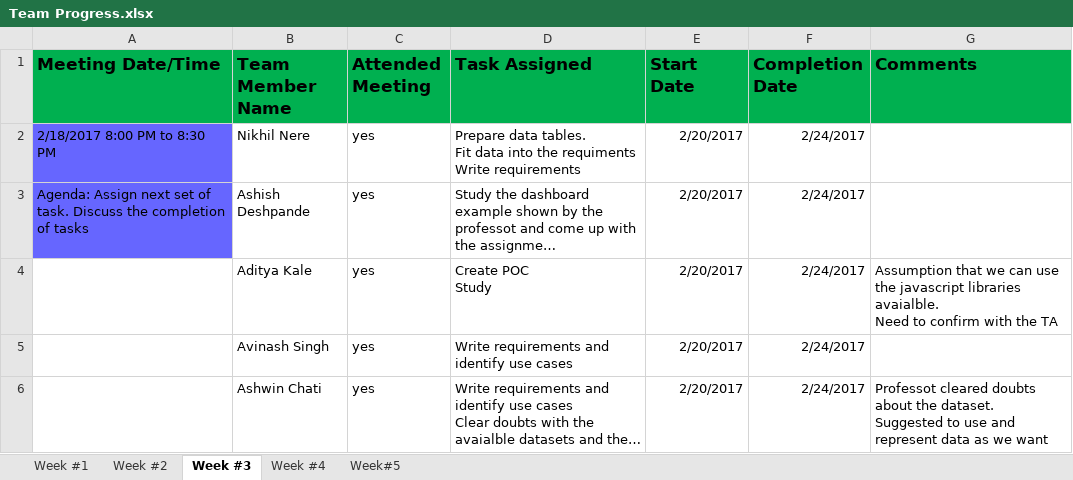
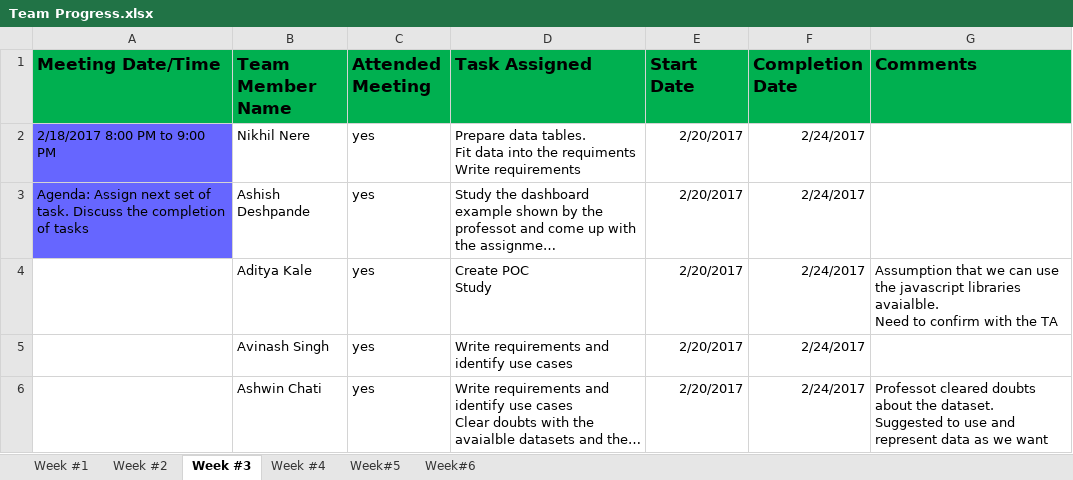
Before and after one commit to akale3/Dashboard, an Excel workbook: Team Progress.xlsx, sheet Week #3, drawn as a sheet; long unchanged cells end in …; values as stored, in another font and other column widths than the file's, no borders; the diff names each change by its address in the sheet, - before the commit and + after, or states it on an @@ line.

```diff
--- a/Team Progress.xlsx (sheet Week #3)
+++ b/Team Progress.xlsx (sheet Week #3)
+sheet tab: Week#6
-A2 (Meeting Date/Time): 2/18/2017 8:00 PM to 8:30 PM
+A2 (Meeting Date/Time): 2/18/2017 8:00 PM to 9:00 PM
```
Also changed, not shown: sheet Week#5, sheet Week #4, sheet Week #2.
